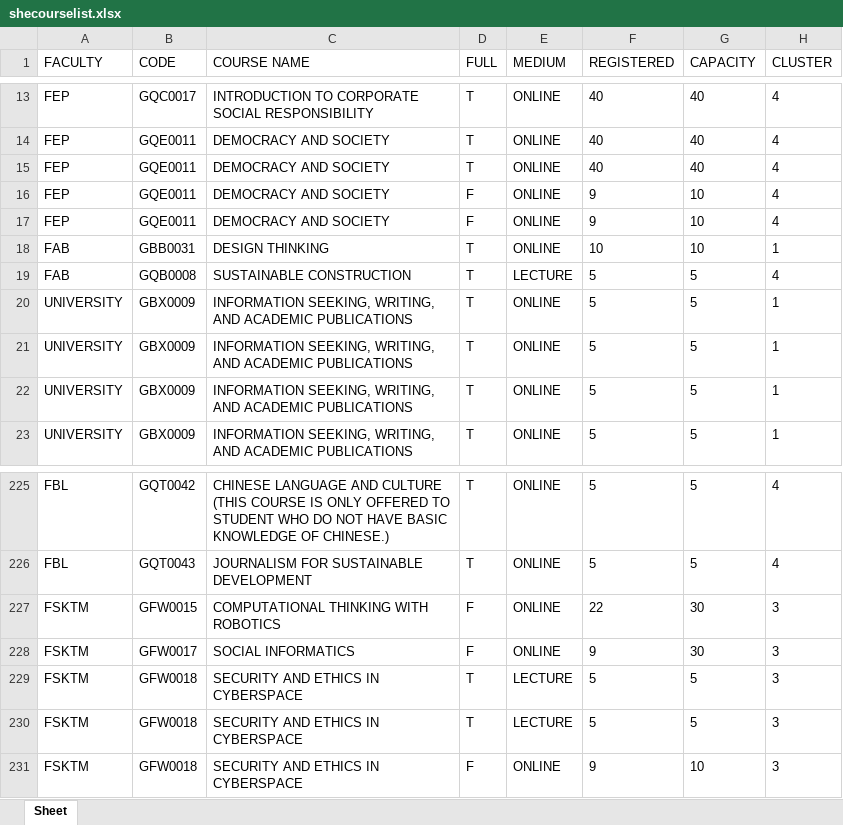
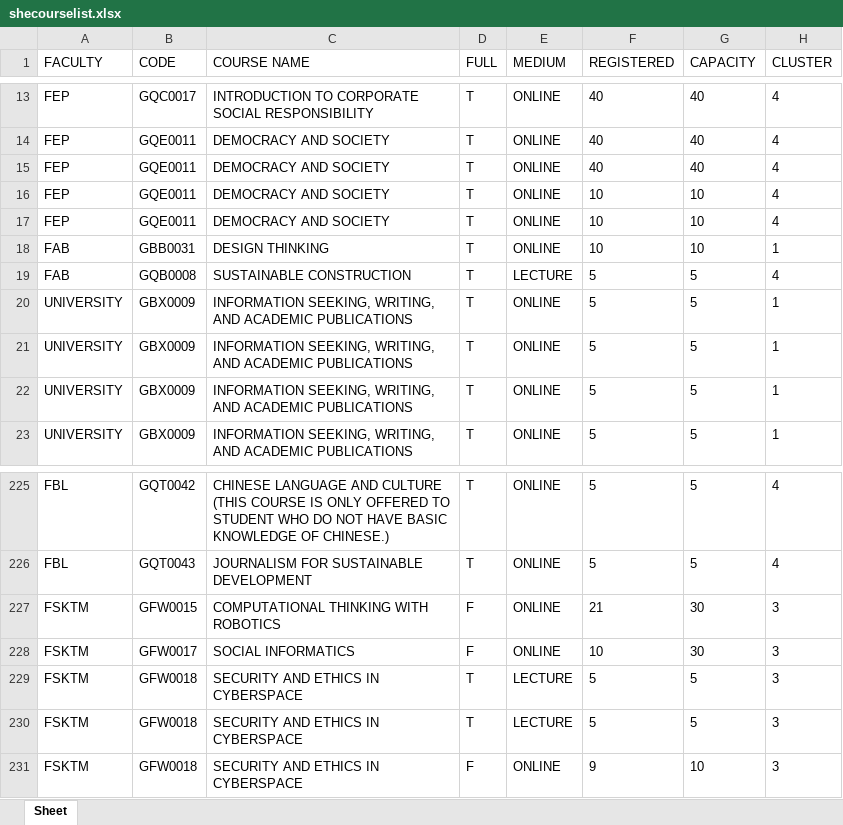
Before and after one commit to Faris-Faiz/SHE-Course-Helper, an Excel workbook: mayascrapingproject/shecourselist.xlsx, sheet Sheet, drawn as a sheet; only a part is shown, gaps mark what is left out; values as stored, in another font and other column widths than the file's, no borders; the diff names each change by its address in the sheet, - before the commit and + after, or states it on an @@ line.

Commit message:
updated data

```diff
--- a/mayascrapingproject/shecourselist.xlsx (sheet Sheet)
+++ b/mayascrapingproject/shecourselist.xlsx (sheet Sheet)
-D16:D17 (FULL): F
+D16:D17 (FULL): T
-F16:F17 (REGISTERED): 9
+F16:F17 (REGISTERED): 10
-F227 (REGISTERED): 22
+F227 (REGISTERED): 21
-F228 (REGISTERED): 9
+F228 (REGISTERED): 10
```
Also changed, not shown: 1 other file.
